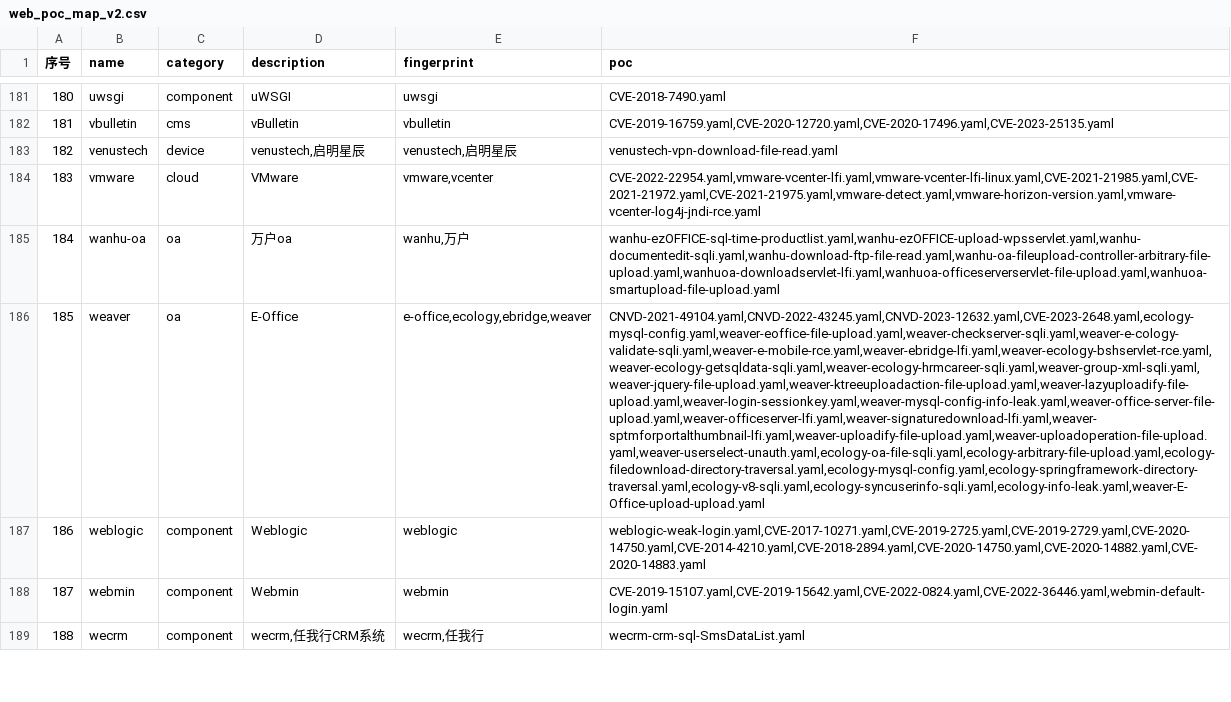
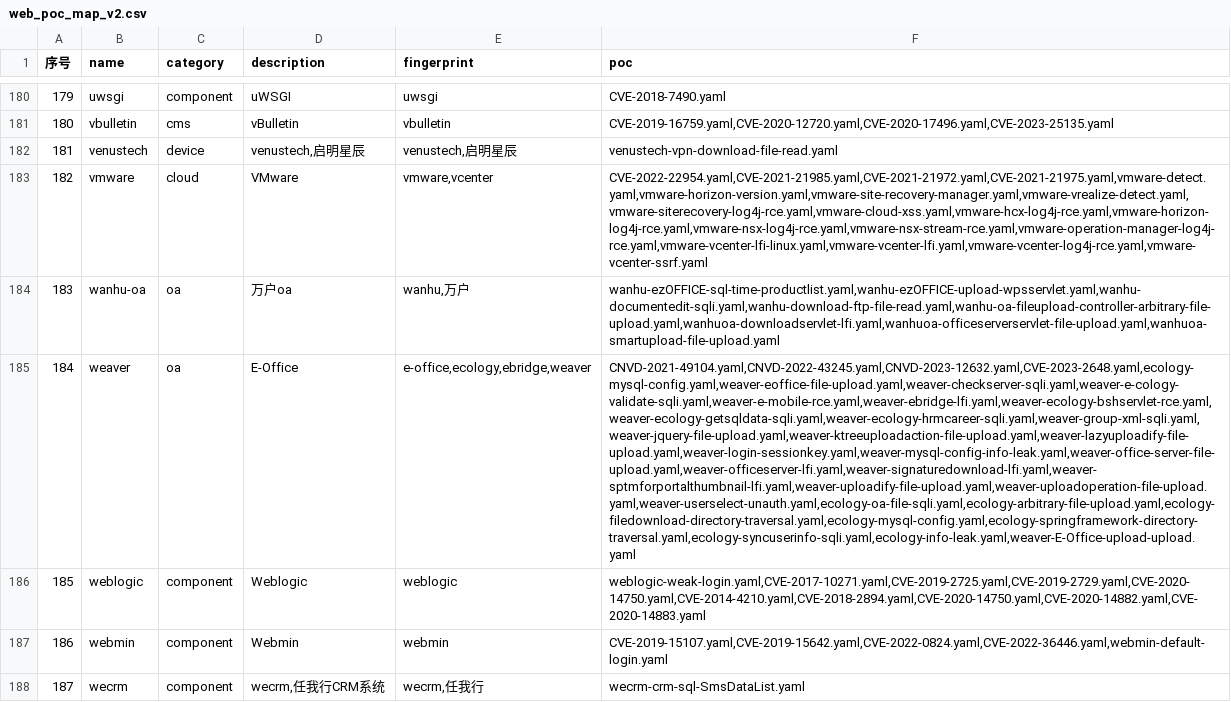
Before and after one commit to hanc00l/poc_map, a CSV file: web_poc_map_v2.csv, drawn as a sheet; only a part is shown, gaps mark what is left out; addresses are those after the commit; the diff covers the shown part only; the diff names each change by its address in the sheet, - before the commit and + after, or states it on an @@ line.

```diff
--- a/web_poc_map_v2.csv
+++ b/web_poc_map_v2.csv
@@ column A (序号) renumbered from row 132 down @@
-F183 (poc): CVE-2022-22954.yaml,vmware-vcenter-lfi.yaml,vmware-vcenter-lfi-linux.yaml,CVE-2021-21985.yaml,CVE-2021-21972.yaml,CVE-2021-21975.yaml,vmware-detect.yaml,vmware-horizon-version.yaml,vmware-vcenter-log4j-jndi-rce.yaml
+F183 (poc): CVE-2022-22954.yaml,CVE-2021-21985.yaml,CVE-2021-21972.yaml,CVE-2021-21975.yaml,vmware-detect.yaml,vmware-horizon-version.yaml,vmware-site-recovery-manager.yaml,vmware-vrealize-detect.yaml,vmware-siterecovery-log4j-rce.yaml,vmware-cloud-xss.yaml,vmware-hcx-log4j-rce.yaml,vmware-horizon-log4j-rce.yaml,vmware-nsx-log4j-rce.yaml,vmware-nsx-stream-rce.yaml,vmware-operation-manager-log4j-rce.yaml,vmware-vcenter-lfi-linux.yaml,vmware-vcenter-lfi.yaml,vmware-vcenter-log4j-rce.yaml,vmware-vcenter-ssrf.yaml
-F185 (poc): CNVD-2021-49104.yaml,CNVD-2022-43245.yaml,CNVD-2023-12632.yaml,CVE-2023-2648.yaml,ecology-mysql-config.yaml,weaver-eoffice-file-upload.yaml,weaver-checkserver-sqli.yaml,weaver-e-cology-validate-sqli.yaml,weaver-e-mobile-rce.yaml,weaver-ebridge-lfi.yaml,weaver-ecology-bshservlet-rce.yaml,weaver-ecology-getsqldata-sqli.yaml,weaver-ecology-hrmcareer-sqli.yaml,weaver-group-xml-sqli.yaml,weaver-jquery-file-upload.yaml,weaver-ktreeuploadaction-file-upload.yaml,weaver-lazyuploadify-file-upload.yaml,weaver-login-sessionkey.yaml,weaver-mysql-config-info-leak.yaml,weaver-office-server-file-upload.yaml,weaver-officeserver-lfi.yaml,weaver-signaturedownload-lfi.yaml,weaver-sptmforportalthumbnail-lfi.yaml,weaver-uploadify-file-upload.yaml,weaver-uploadoperation-file-upload.yaml,weaver-userselect-unauth.yaml,ecology-oa-file-sqli.yaml,ecology-arbitrary-file-upload.yaml,ecology-filedownload-directory-traversal.yaml,ecology-mysql-config.yaml,ecology-springframework-directory-traversal.yaml,ecology-v8-sqli.yaml,ecology-syncuserinfo-sqli.yaml,ecology-info-leak.yaml,weaver-E-Office-upload-upload.yaml
+F185 (poc): CNVD-2021-49104.yaml,CNVD-2022-43245.yaml,CNVD-2023-12632.yaml,CVE-2023-2648.yaml,ecology-mysql-config.yaml,weaver-eoffice-file-upload.yaml,weaver-checkserver-sqli.yaml,weaver-e-cology-validate-sqli.yaml,weaver-e-mobile-rce.yaml,weaver-ebridge-lfi.yaml,weaver-ecology-bshservlet-rce.yaml,weaver-ecology-getsqldata-sqli.yaml,weaver-ecology-hrmcareer-sqli.yaml,weaver-group-xml-sqli.yaml,weaver-jquery-file-upload.yaml,weaver-ktreeuploadaction-file-upload.yaml,weaver-lazyuploadify-file-upload.yaml,weaver-login-sessionkey.yaml,weaver-mysql-config-info-leak.yaml,weaver-office-server-file-upload.yaml,weaver-officeserver-lfi.yaml,weaver-signaturedownload-lfi.yaml,weaver-sptmforportalthumbnail-lfi.yaml,weaver-uploadify-file-upload.yaml,weaver-uploadoperation-file-upload.yaml,weaver-userselect-unauth.yaml,ecology-oa-file-sqli.yaml,ecology-arbitrary-file-upload.yaml,ecology-filedownload-directory-traversal.yaml,ecology-mysql-config.yaml,ecology-springframework-directory-traversal.yaml,ecology-syncuserinfo-sqli.yaml,ecology-info-leak.yaml,weaver-E-Office-upload-upload.yaml
```
Also changed, not shown: 2 removed rows and 12 edited cells elsewhere in this file, 4 other files.
